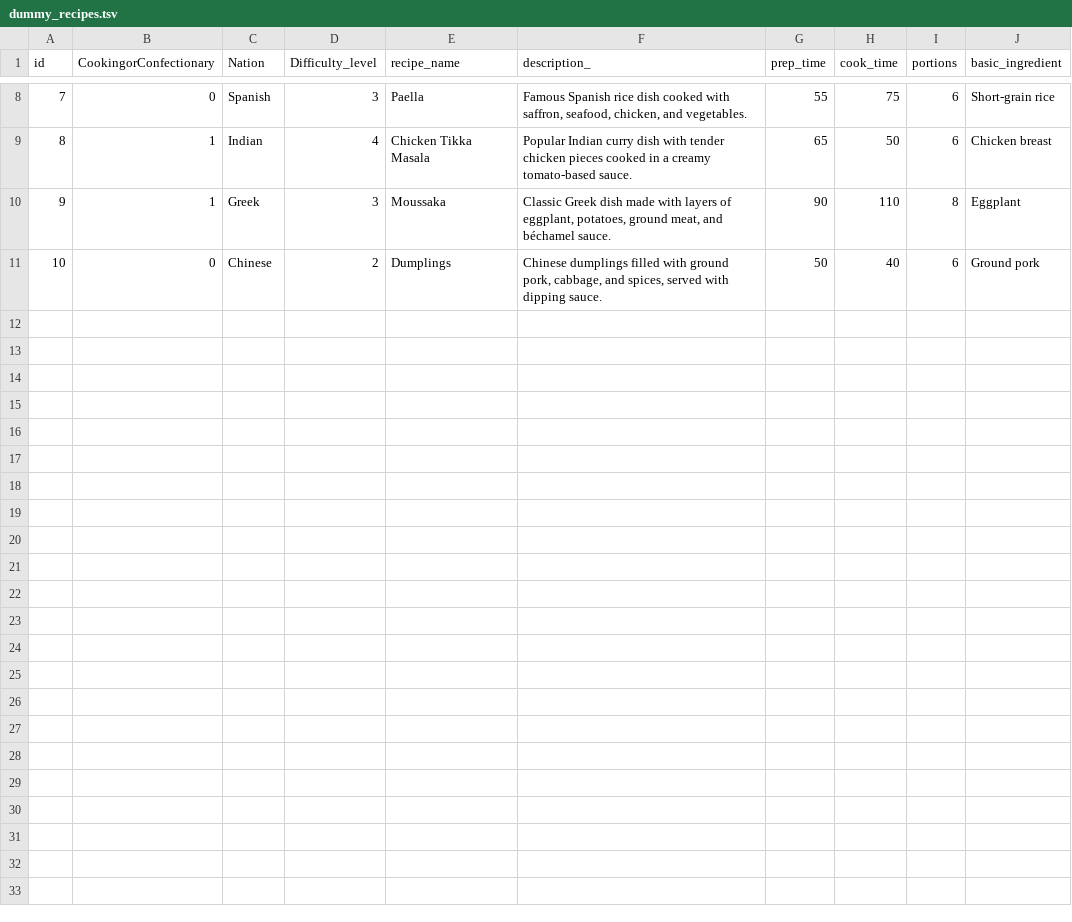
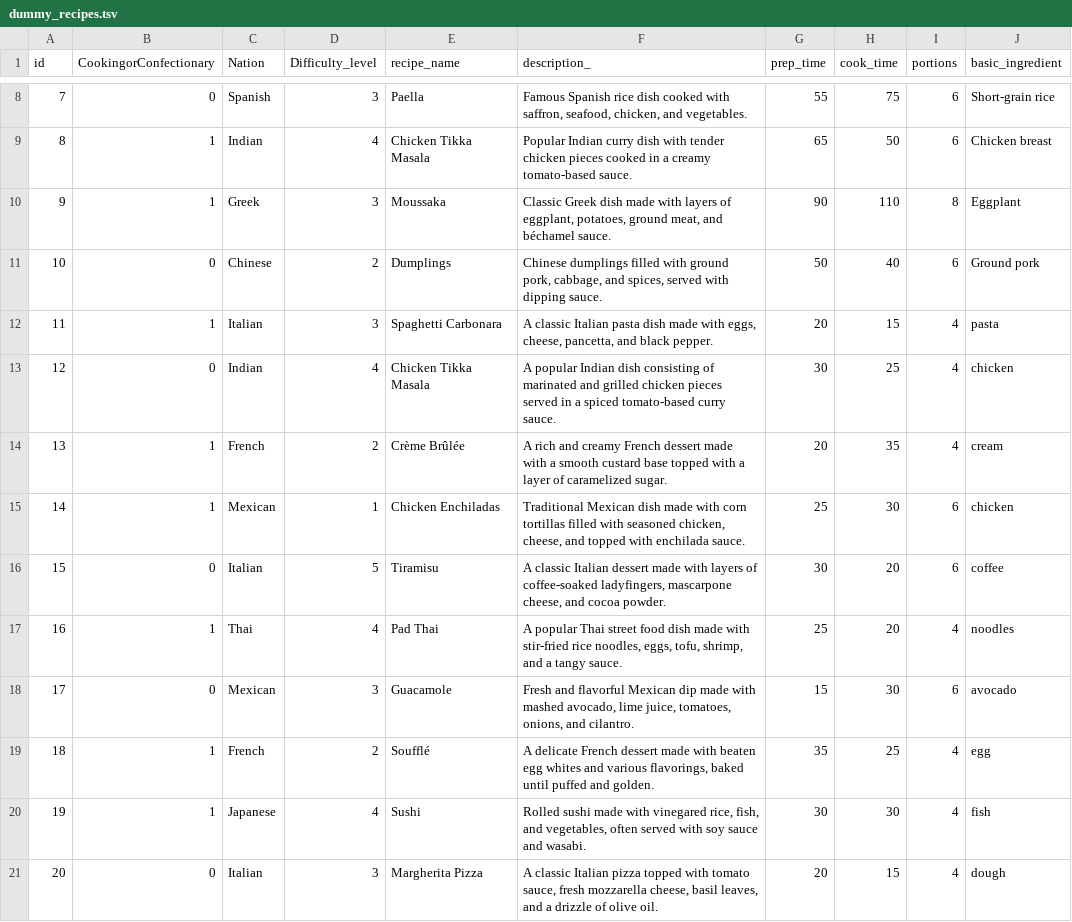
Before and after one commit to MichaelAngelos/Recipes, a TSV file: backend/dummy_data/dummy_recipes.tsv, drawn as a sheet; only a part is shown, gaps mark what is left out; the diff covers the shown part only.

Commit message:
More dummy data

```diff
--- a/backend/dummy_data/dummy_recipes.tsv
+++ b/backend/dummy_data/dummy_recipes.tsv
@@ -11 +11,11 @@ id	CookingorConfectionary	Nation	Difficulty_level	recipe_name	description_	prep_
 10	0	Chinese	2	Dumplings	Chinese dumplings filled with ground pork, cabbage, and spices, served with dipping sauce.	50	40	6	Ground pork
+11	1	Italian	3	Spaghetti Carbonara	A classic Italian pasta dish made with eggs, cheese, pancetta, and black pepper.	20	15	4	pasta
+12	0	Indian	4	Chicken Tikka Masala	A popular Indian dish consisting of marinated and grilled chicken pieces served in a spiced tomato-based curry sauce.	30	25	4	chicken
+13	1	French	2	Crème Brûlée	A rich and creamy French dessert made with a smooth custard base topped with a layer of caramelized sugar.	20	35	4	cream
+14	1	Mexican	1	Chicken Enchiladas	Traditional Mexican dish made with corn tortillas filled with seasoned chicken, cheese, and topped with enchilada sauce.	25	30	6	chicken
+15	0	Italian	5	Tiramisu	A classic Italian dessert made with layers of coffee-soaked ladyfingers, mascarpone cheese, and cocoa powder.	30	20	6	coffee
+16	1	Thai	4	Pad Thai	A popular Thai street food dish made with stir-fried rice noodles, eggs, tofu, shrimp, and a tangy sauce.	25	20	4	noodles
+17	0	Mexican	3	Guacamole	Fresh and flavorful Mexican dip made with mashed avocado, lime juice, tomatoes, onions, and cilantro.	15	30	6	avocado
+18	1	French	2	Soufflé	A delicate French dessert made with beaten egg whites and various flavorings, baked until puffed and golden.	35	25	4	egg
+19	1	Japanese	4	Sushi	Rolled sushi made with vinegared rice, fish, and vegetables, often served with soy sauce and wasabi.	30	30	4	fish
+20	0	Italian	3	Margherita Pizza	A classic Italian pizza topped with tomato sauce, fresh mozzarella cheese, basil leaves, and a drizzle of olive oil.	20	15	4	dough
```
Also changed, not shown: 10 added rows elsewhere in this file, 4 other files.
